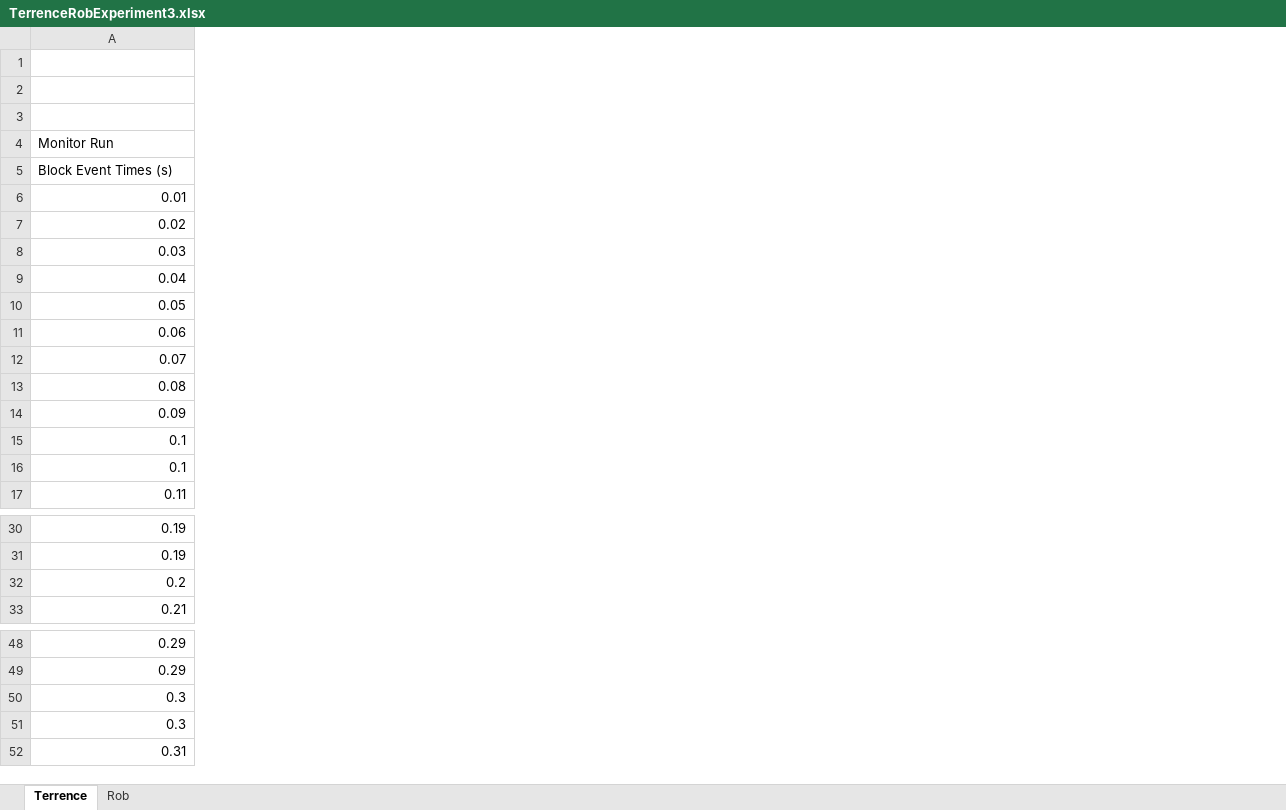
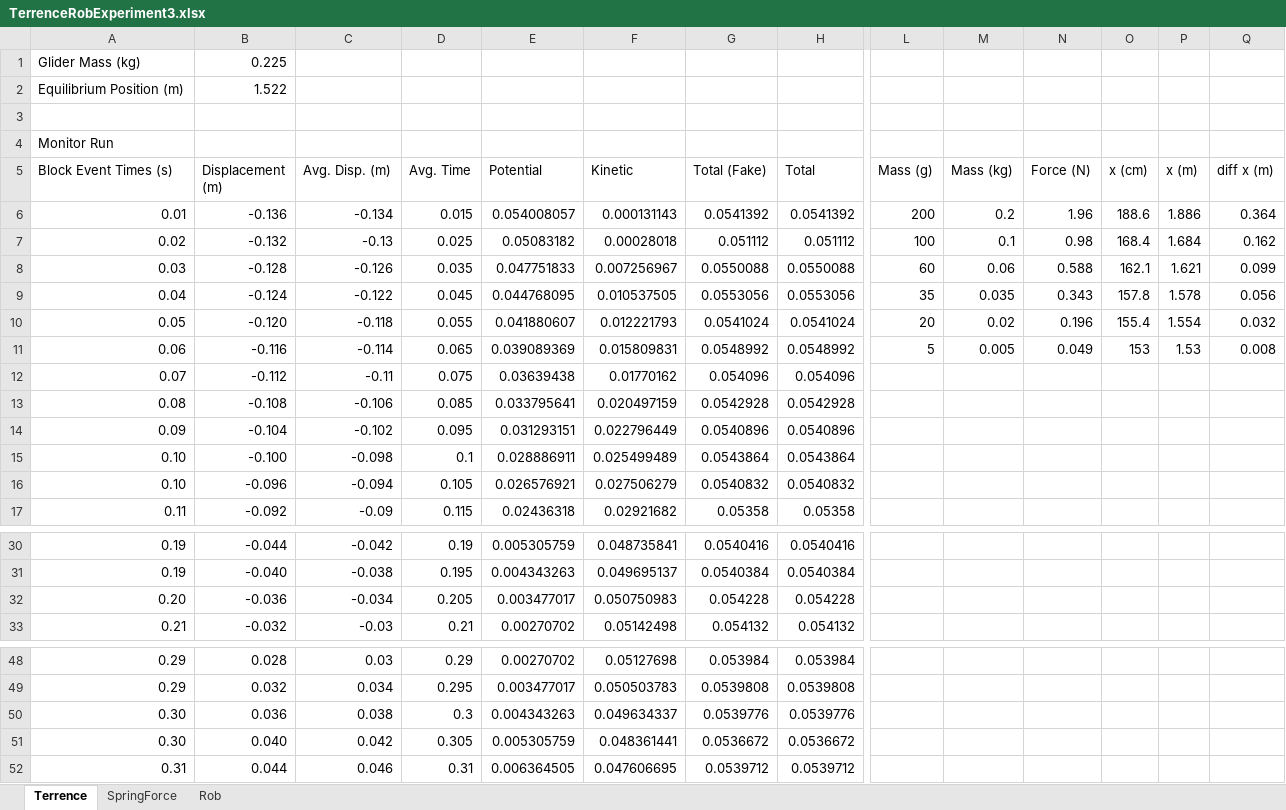
Before and after one commit to TerrenceHo/Physics4AL, an Excel workbook: Experiment3/TerrenceRobExperiment3.xlsx, sheet Terrence, drawn as a sheet; only a part is shown, gaps mark what is left out; values as stored, in another font and other column widths than the file's, no borders; charts and pictures not drawn; rows hold the shown columns only; the diff covers the shown part only; the diff names each change by its address in the sheet, - before the commit and + after, or states it on an @@ line.

```diff
--- a/Experiment3/TerrenceRobExperiment3.xlsx (sheet Terrence)
+++ b/Experiment3/TerrenceRobExperiment3.xlsx (sheet Terrence)
+sheet tab: SpringForce
+column B (Displacement (m)), rows 1-2: 0.225 | 1.522; rows 6-17: -0.136 | -0.132 | -0.128 | -0.124 | -0.120 | -0.116 | -0.112 | -0.108 | -0.104 | -0.100 | -0.096 | -0.092; rows 30-33: -0.044 | -0.040 | -0.036 | -0.032; rows 48-52: 0.028 | 0.032 | 0.036 | 0.040 | 0.044
+column C (Avg. Disp. (m)), rows 6-17: -0.134 | -0.13 | -0.126 | -0.122 | -0.118 | -0.114 | -0.11 | -0.106 | -0.102 | -0.098 | -0.094 | -0.09; rows 30-33: -0.042 | -0.038 | -0.034 | -0.03; rows 48-52: 0.03 | 0.034 | 0.038 | 0.042 | 0.046
+column D (Avg. Time), rows 6-17: 0.015 | 0.025 | 0.035 | 0.045 | 0.055 | 0.065 | 0.075 | 0.085 | 0.095 | 0.1 | 0.105 | 0.115; rows 30-33: 0.19 | 0.195 | 0.205 | 0.21; rows 48-52: 0.29 | 0.295 | 0.3 | 0.305 | 0.31
+column E (Potential), rows 6-17: 0.054008057 | 0.05083182 | 0.047751833 | 0.044768095 | 0.041880607 | 0.039089369 | 0.03639438 | 0.033795641 | 0.031293151 | 0.028886911 | 0.026576921 | 0.02436318; rows 30-33: 0.005305759 | 0.004343263 | 0.003477017 | 0.00270702; rows 48-52: 0.00270702 | 0.003477017 | 0.004343263 | 0.005305759 | 0.006364505
+column F (Kinetic), rows 6-17: 0.000131143 | 0.00028018 | 0.007256967 | 0.010537505 | 0.012221793 | 0.015809831 | 0.01770162 | 0.020497159 | 0.022796449 | 0.025499489 | 0.027506279 | 0.02921682; rows 30-33: 0.048735841 | 0.049695137 | 0.050750983 | 0.05142498; rows 48-52: 0.05127698 | 0.050503783 | 0.049634337 | 0.048361441 | 0.047606695
+column G (Total (Fake)), rows 6-17: 0.0541392 | 0.051112 | 0.0550088 | 0.0553056 | 0.0541024 | 0.0548992 | 0.054096 | 0.0542928 | 0.0540896 | 0.0543864 | 0.0540832 | 0.05358; rows 30-33: 0.0540416 | 0.0540384 | 0.054228 | 0.054132; rows 48-52: 0.053984 | 0.0539808 | 0.0539776 | 0.0536672 | 0.0539712
+column H (Total), rows 6-17: 0.0541392 | 0.051112 | 0.0550088 | 0.0553056 | 0.0541024 | 0.0548992 | 0.054096 | 0.0542928 | 0.0540896 | 0.0543864 | 0.0540832 | 0.05358; rows 30-33: 0.0540416 | 0.0540384 | 0.054228 | 0.054132; rows 48-52: 0.053984 | 0.0539808 | 0.0539776 | 0.0536672 | 0.0539712
+column L (Mass (g)), rows 6-11: 200 | 100 | 60 | 35 | 20 | 5
+column M (Mass (kg)), rows 6-11: 0.2 | 0.1 | 0.06 | 0.035 | 0.02 | 0.005
+column N (Force (N)), rows 6-11: 1.96 | 0.98 | 0.588 | 0.343 | 0.196 | 0.049
+column O (x (cm)), rows 6-11: 188.6 | 168.4 | 162.1 | 157.8 | 155.4 | 153
+column P (x (m)), rows 6-11: 1.886 | 1.684 | 1.621 | 1.578 | 1.554 | 1.53
+column Q (diff x (m)), rows 6-11: 0.364 | 0.162 | 0.099 | 0.056 | 0.032 | 0.008
-row 1: (empty)
+row 1: Glider Mass (kg) | 0.225
-row 2: (empty)
+row 2: Equilibrium Position (m) | 1.522
-A15:A16 (Block Event Times (s)): 0.1
+A15:A16 (Block Event Times (s)): 0.10
-A32 (Block Event Times (s)): 0.2
+A32 (Block Event Times (s)): 0.20
-A50:A51 (Block Event Times (s)): 0.3
+A50:A51 (Block Event Times (s)): 0.30
```
Also changed, not shown: 4 added columns and 1 edited cell elsewhere in this sheet, charts or pictures, 3 other files.
